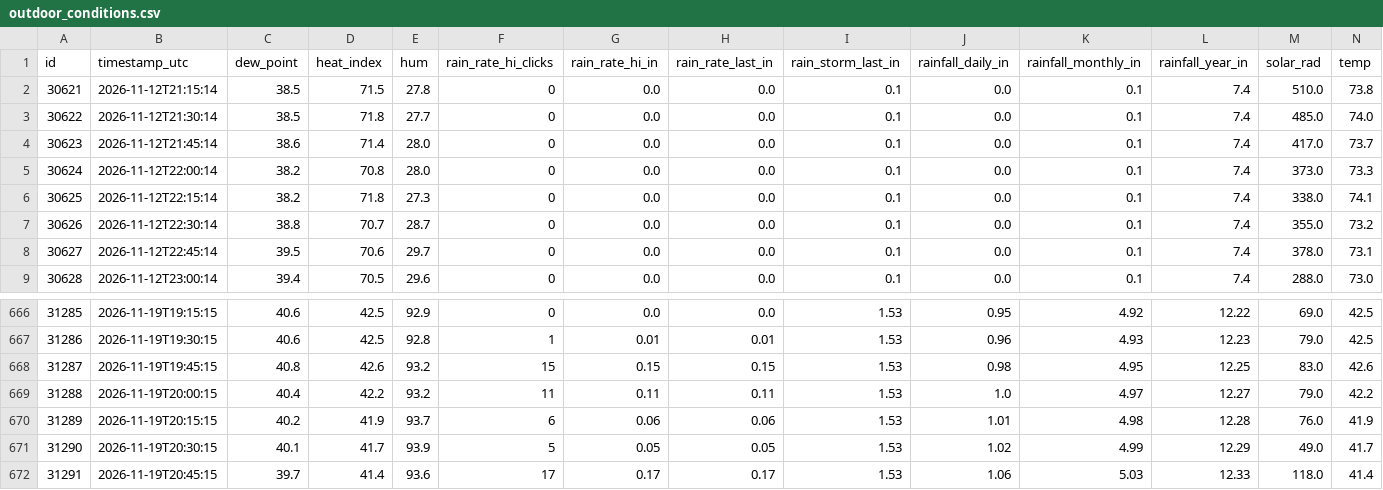
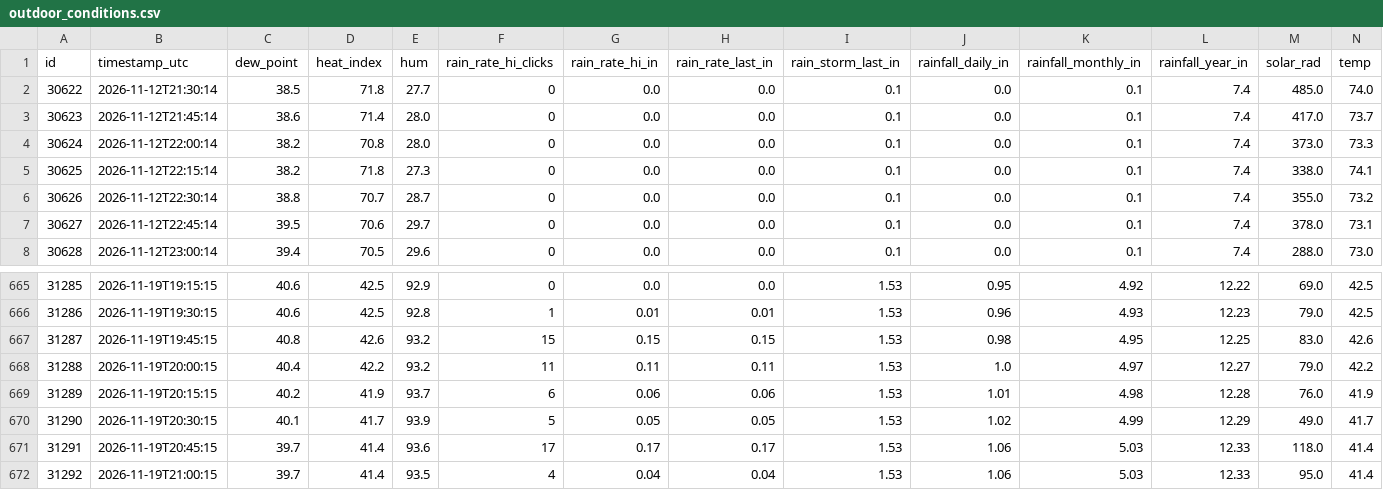
Before and after one commit to jostagirl/PublicJonesBarWX_API, a CSV file: data/outdoor_conditions.csv, drawn as a sheet; only a part is shown, gaps mark what is left out; removed rows and columns are numbered as before the commit, all else as after; rows hold the shown columns only; the diff names each change by its address in the sheet, - before the commit and + after, or states it on an @@ line.

Commit message:
Publish outdoor_conditions last 7 days (2026-11-19T21:17:14.206617Z)

```diff
--- a/data/outdoor_conditions.csv
+++ b/data/outdoor_conditions.csv
-row 2: 30621 | 2026-11-12T21:15:14 | 38.5 | 71.5 | 27.8 | 0 | 0.0 | 0.0 | 0.1 | 0.0 | 0.1 | 7.4 | 510.0 | 73.8
+row 672: 31292 | 2026-11-19T21:00:15 | 39.7 | 41.4 | 93.5 | 4 | 0.04 | 0.04 | 1.53 | 1.06 | 5.03 | 12.33 | 95.0 | 41.4
```
Also changed, not shown: 1 other file.
